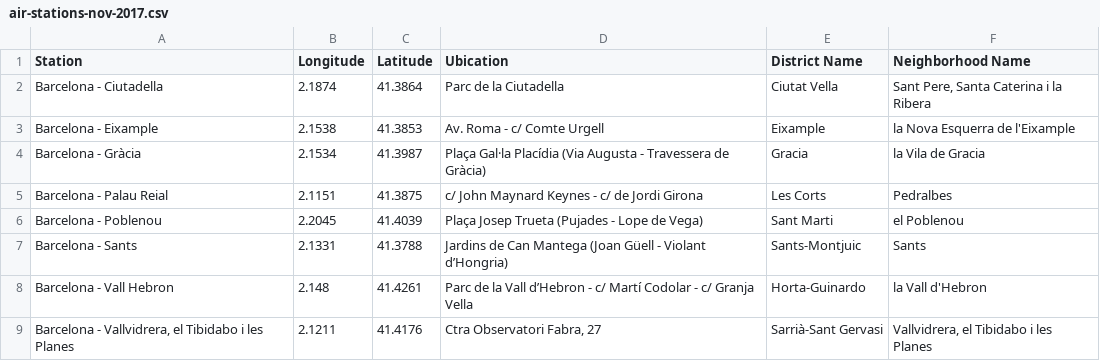
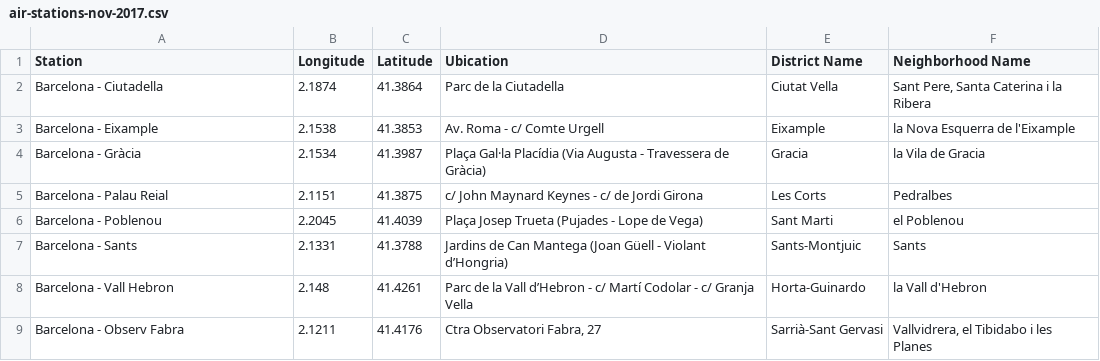
Before and after one commit to ta-data-bcn/Project-Week-2-Barcelona, a CSV file: datasets/2.-Urban-Environment/air-stations-nov-2017.csv, drawn as a sheet.

Commit message:
working version, create tables and insert values

```diff
--- a/datasets/2.-Urban-Environment/air-stations-nov-2017.csv
+++ b/datasets/2.-Urban-Environment/air-stations-nov-2017.csv
@@ -8,2 +8,2 @@
 "Barcelona - Vall Hebron","2.148","41.4261","Parc de la Vall d’Hebron - c/ Martí Codolar - c/ Granja Vella","Horta-Guinardo","la Vall d'Hebron"
-"Barcelona - Vallvidrera, el Tibidabo i les Planes","2.1211","41.4176","Ctra Observatori Fabra, 27","Sarrià-Sant Gervasi","Vallvidrera, el Tibidabo i les Planes"
+"Barcelona - Observ Fabra","2.1211","41.4176","Ctra Observatori Fabra, 27","Sarrià-Sant Gervasi","Vallvidrera, el Tibidabo i les Planes"
```
Also changed, not shown: 3 other files.
